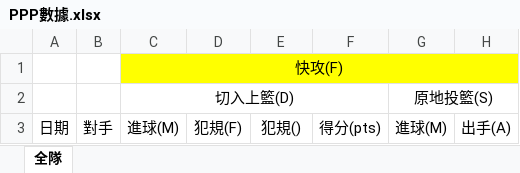
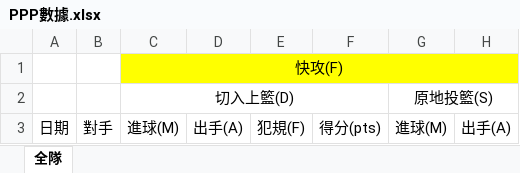
Before and after one commit to qsyyzxp12/basketballRecorder, an Excel workbook: basketBallRecorder/PPP數據.xlsx, sheet 全隊, drawn as a sheet; only a part is shown; values as stored, in another font and other column widths than the file's, no borders; the diff names each change by its address in the sheet, - before the commit and + after, or states it on an @@ line.

Commit message:
Debug: Modify the text error in PPP xlsx

```diff
--- a/basketBallRecorder/PPP數據.xlsx (sheet 全隊)
+++ b/basketBallRecorder/PPP數據.xlsx (sheet 全隊)
-D3: 犯規(F)
+D3: 出手(A)
-E3: 犯規()
+E3: 犯規(F)
```
Also changed, not shown: 1 other file.
